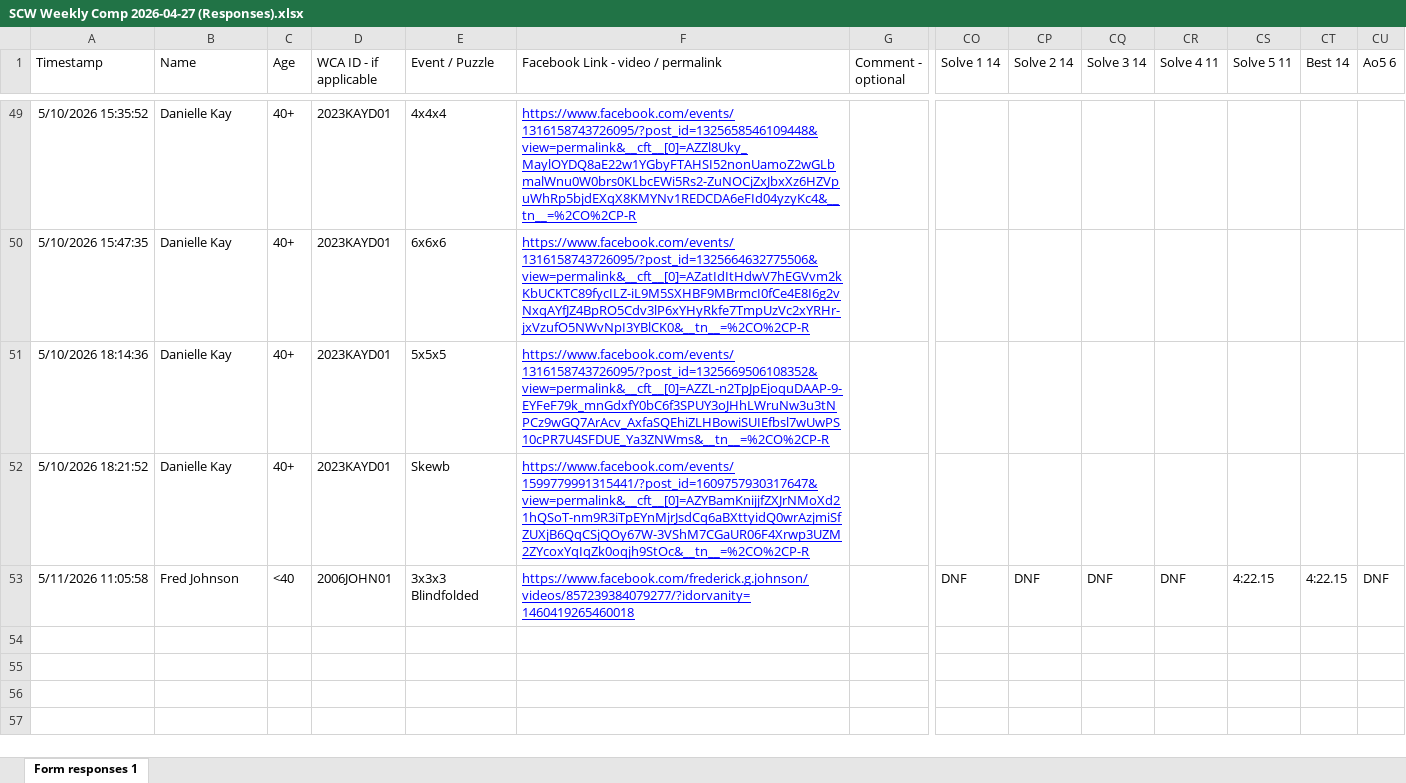
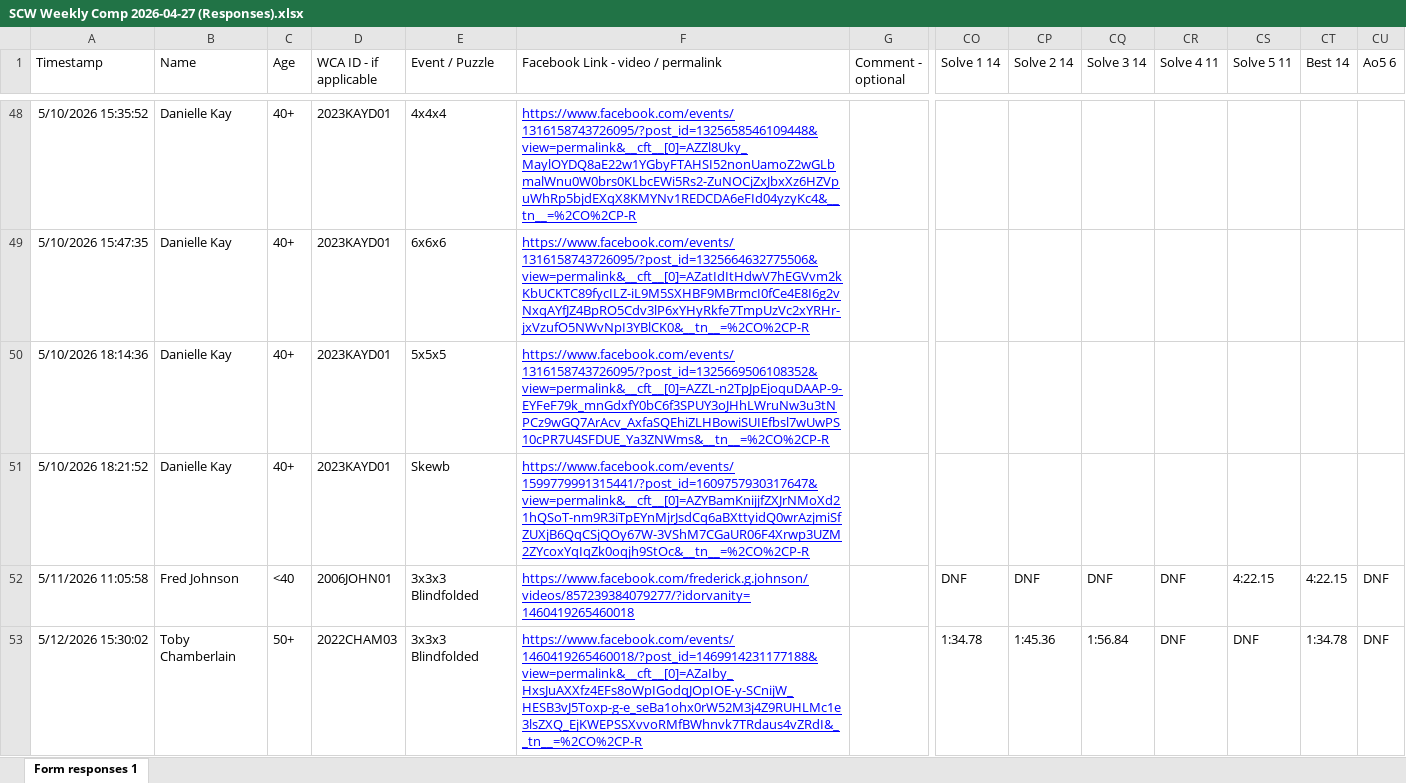
Before and after one commit to Logiqx/scw-comp, an Excel workbook: data/2026-04-27/SCW Weekly Comp 2026-04-27 (Responses).xlsx, sheet Form responses 1, drawn as a sheet; only a part is shown, gaps mark what is left out; values as stored, in another font and other column widths than the file's, no borders; charts and pictures and table styles not drawn; rows hold the shown columns only; the diff covers the shown part only; the diff names each change by its address in the sheet, - before the commit and + after, or states it on an @@ line.

```diff
--- a/data/2026-04-27/SCW Weekly Comp 2026-04-27 (Responses).xlsx (sheet Form responses 1)
+++ b/data/2026-04-27/SCW Weekly Comp 2026-04-27 (Responses).xlsx (sheet Form responses 1)
+row 53: 5/12/2026 15:30:02 | Toby Chamberlain | 50+ | 2022CHAM03 | 3x3x3 Blindfolded | https://www.facebook.com/events/1460419265460018/?post_id=1469914231177188&view=permalink&__cft__[0]=AZaIby_HxsJuAXXfz4EFs8oWpIGodqJOpIOE-y-SCnijW_HESB3vJ5Toxp-g-e_seBa1ohx0rW52M3j4Z9RUHLMc1e3lsZXQ_EjKWEPSSXvvoRMfBWhnvk7TRdaus4vZRdI&__tn__=%2CO%2CP-R |  | 1:34.78 | 1:45.36 | 1:56.84 | DNF | DNF | 1:34.78 | DNF
```
Also changed, not shown: 1 added row and 1 removed row elsewhere in this sheet, 24 other files.
